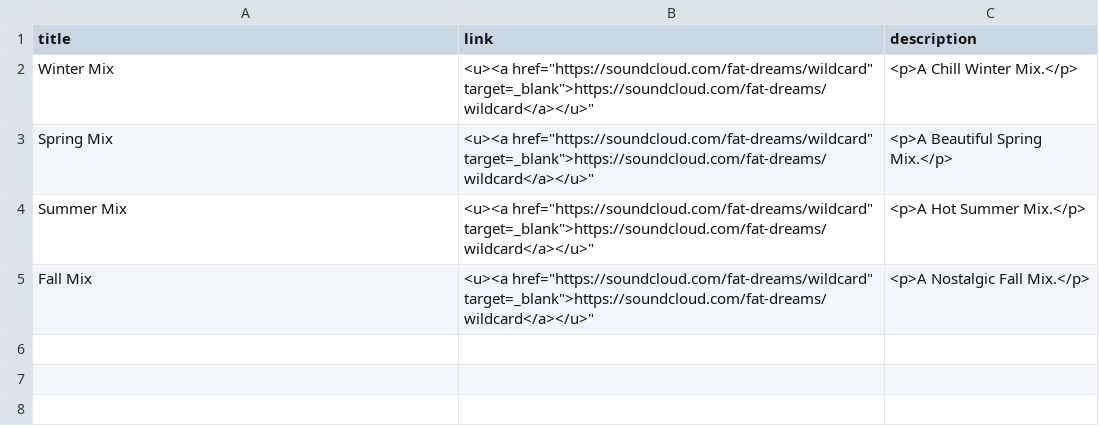
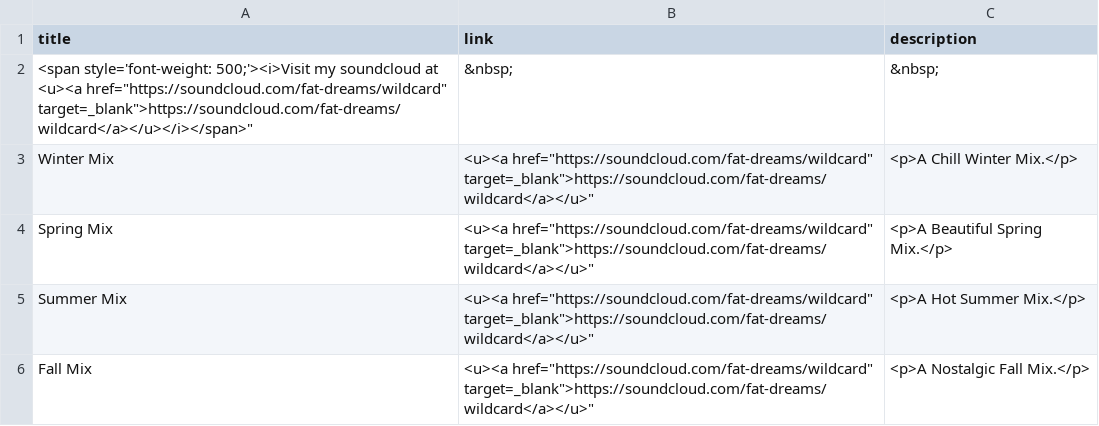
Before and after one commit to joewaine/rosegreta, a CSV file: public/csvs/soundcloud.csv, drawn as a sheet; the diff names each change by its address in the sheet, - before the commit and + after, or states it on an @@ line.

```diff
--- a/public/csvs/soundcloud.csv
+++ b/public/csvs/soundcloud.csv
+row 2: <span style='font-weight: 500;'><i>Visit my soundcloud at <u><a href="https://soundcloud.com/fat-dreams/wildcard" target=_blank">https://soundcloud.com/fat-dreams/wildcard</a></u></i></span>" | &nbsp; | &nbsp;
```
Also changed, not shown: public/csvs/kexp.csv, public/csvs/yoga.csv, 1 other file.
